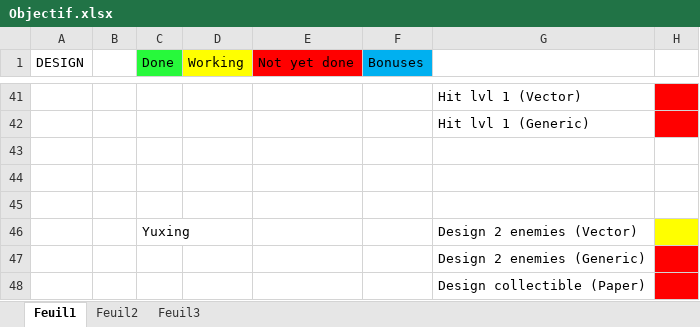
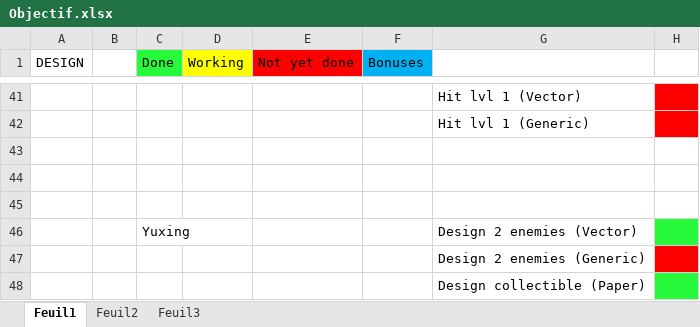
Before and after one commit to Black-Butterfly/OctoPonies, an Excel workbook: Objectif/Objectif.xlsx, sheet Feuil1, drawn as a sheet; only a part is shown, gaps mark what is left out; values as stored, in another font and other column widths than the file's, no borders; the diff covers the shown part only; the diff names each change by its address in the sheet, - before the commit and + after, or states it on an @@ line.

Commit message:
Objectif MAJ design

```diff
--- a/Objectif/Objectif.xlsx (sheet Feuil1)
+++ b/Objectif/Objectif.xlsx (sheet Feuil1)
-H46 fill: #FFFF00
+H46 fill: #27F93B
-H48 fill: #FF0000
+H48 fill: #27F93B
```
Also changed, not shown: cell formats elsewhere in this sheet, 4 other files.
